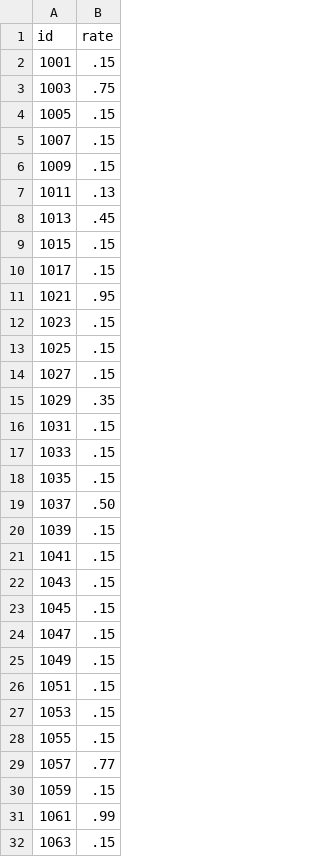
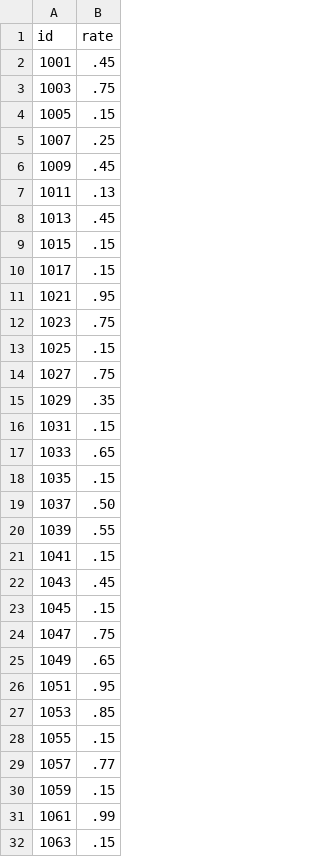
Before and after one commit to nathanhwyoung/oregon_d3, a TSV file: data.tsv, drawn as a sheet; only a part is shown; the diff covers the shown part only.

```diff
--- a/data.tsv
+++ b/data.tsv
@@ -1,7 +1,7 @@
 id	rate
-1001	.15
+1001	.45
 1003	.75
 1005	.15
-1007	.15
-1009	.15
+1007	.25
+1009	.45
 1011	.13
@@ -11,18 +11,18 @@ id	rate
 1021	.95
-1023	.15
+1023	.75
 1025	.15
-1027	.15
+1027	.75
 1029	.35
 1031	.15
-1033	.15
+1033	.65
 1035	.15
 1037	.50
-1039	.15
+1039	.55
 1041	.15
-1043	.15
+1043	.45
 1045	.15
-1047	.15
-1049	.15
-1051	.15
-1053	.15
+1047	.75
+1049	.65
+1051	.95
+1053	.85
 1055	.15
```
Also changed, not shown: 3 edited cells elsewhere in this file, 2 other files.
